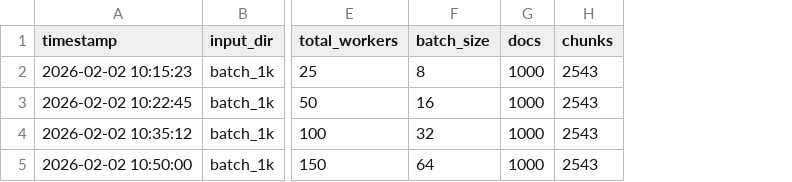
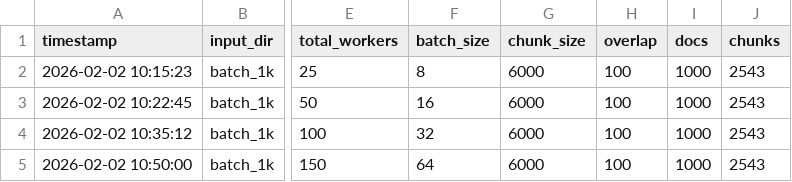
Before and after one commit to tguardi/embedder, a CSV file: run_history_example.csv, drawn as a sheet; only a part is shown, gaps mark what is left out; the diff names each change by its address in the sheet, - before the commit and + after, or states it on an @@ line.

Commit message:
Add chunk_size and overlap tracking to run_history.csv
- Updated parallel_batch.sh to log chunk_size and overlap params
- Updated run_history_example.csv with new column format
- Updated view_run_history.sh to handle both old and new CSV formats
  (auto-detects if chunk_size column exists)
- Updated BENCHMARK_GUIDE.md example output to show new columns

Now tracks complete configuration: instances, workers, batch_size,
chunk_size, and overlap for better comparison across runs.

```diff
--- a/run_history_example.csv
+++ b/run_history_example.csv
+column G (chunk_size), rows 2-5: all 6000
+column H (overlap), rows 2-5: all 100
```
Also changed, not shown: 3 other files.
